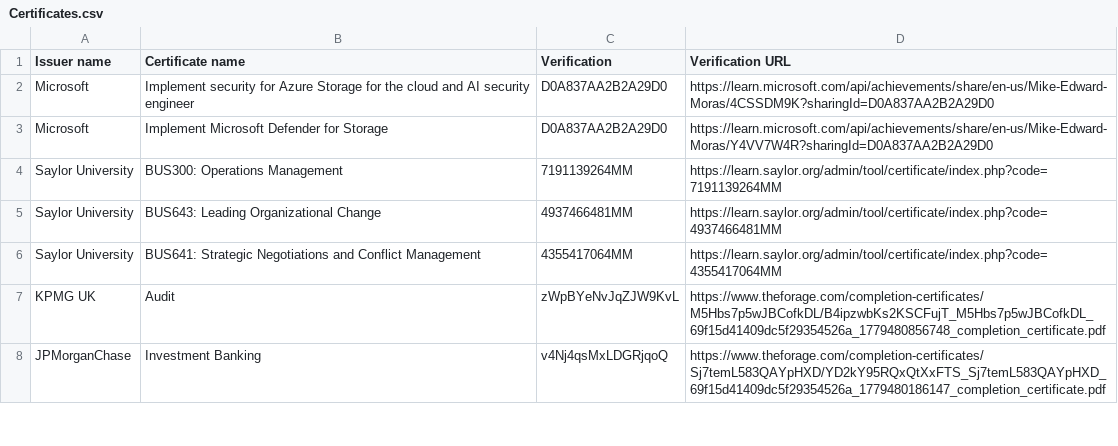
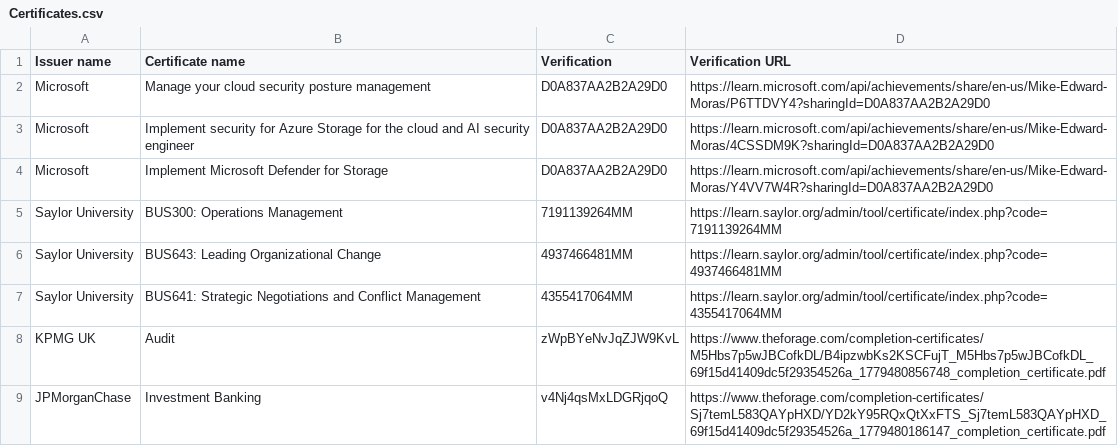
Before and after one commit to mike-edward-moras/mike-edward-moras.github.io, a CSV file: Certificates.csv, drawn as a sheet; only a part is shown; the diff names each change by its address in the sheet, - before the commit and + after, or states it on an @@ line.

Commit message:
Update Certificates.csv

```diff
--- a/Certificates.csv
+++ b/Certificates.csv
+row 2: Microsoft | Manage your cloud security posture management | D0A837AA2B2A29D0 | https://learn.microsoft.com/api/achievements/share/en-us/Mike-Edward-Moras/P6TTDVY4?sharingId=D0A837AA2B2A29D0
```
